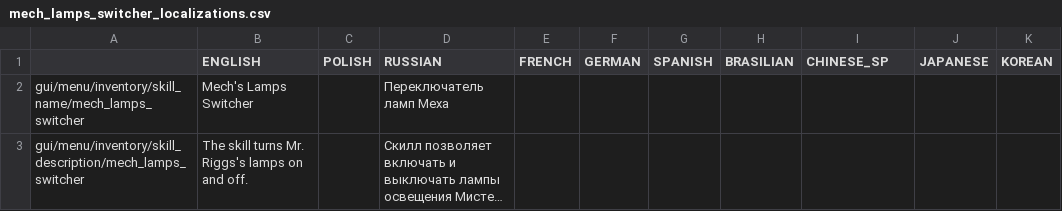
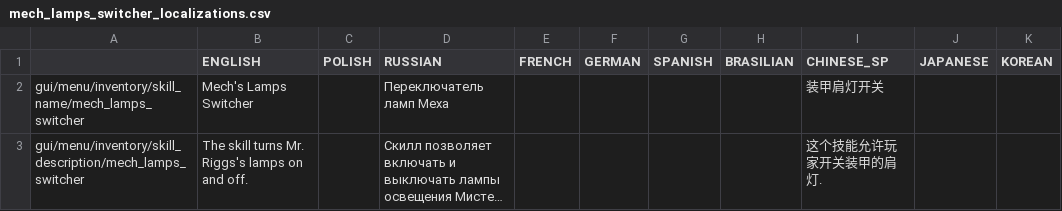
Before and after one commit to PonomarevDmitry/RiftbreakersMods, a CSV file: MechLampsSwitcher/gui/mech_lamps_switcher_localizations.csv, drawn as a sheet; long unchanged cells end in …; the diff names each change by its address in the sheet, - before the commit and + after, or states it on an @@ line.

Commit message:
MechLampsSwitcher. Adding Chinese localization.

```diff
--- a/MechLampsSwitcher/gui/mech_lamps_switcher_localizations.csv
+++ b/MechLampsSwitcher/gui/mech_lamps_switcher_localizations.csv
-I2 (CHINESE_SP): (empty)
+I2 (CHINESE_SP): 装甲肩灯开关
-I3 (CHINESE_SP): (empty)
+I3 (CHINESE_SP): 这个技能允许玩家开关装甲的肩灯.
```
